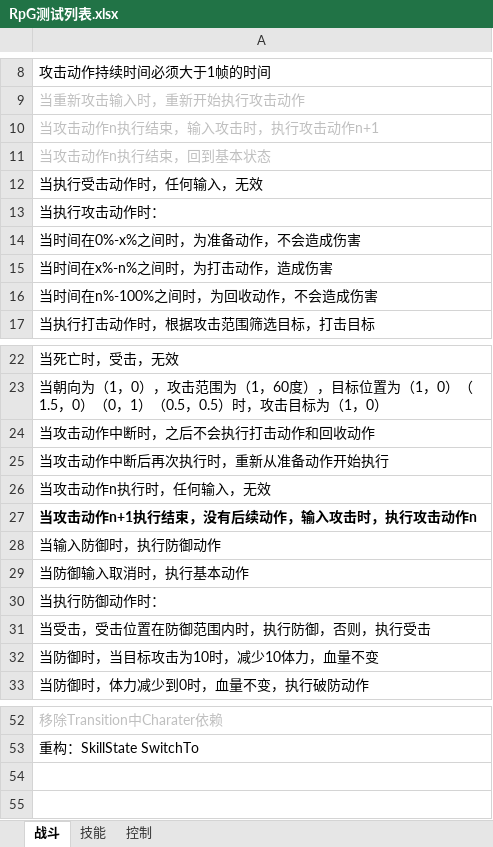
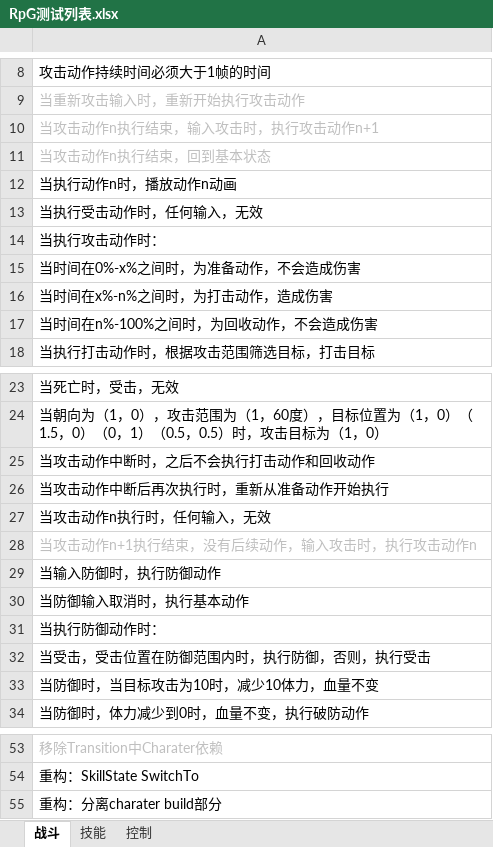
Before and after one commit to GameHole/Rpg, an Excel workbook: Assets/RPG/RpG测试列表.xlsx, sheet 战斗, drawn as a sheet; only a part is shown, gaps mark what is left out; values as stored, in another font and other column widths than the file's, no borders; addresses are those after the commit; the diff names each change by its address in the sheet, - before the commit and + after, or states it on an @@ line.

```diff
--- a/Assets/RPG/RpG测试列表.xlsx (sheet 战斗)
+++ b/Assets/RPG/RpG测试列表.xlsx (sheet 战斗)
+row 12: 当执行动作n时，播放动作n动画
@@ A28 bold: on → off, text colour: black → #BFBFBF @@
+row 55: 重构：分离charater build部分
```
Also changed, not shown: 12 other files.
